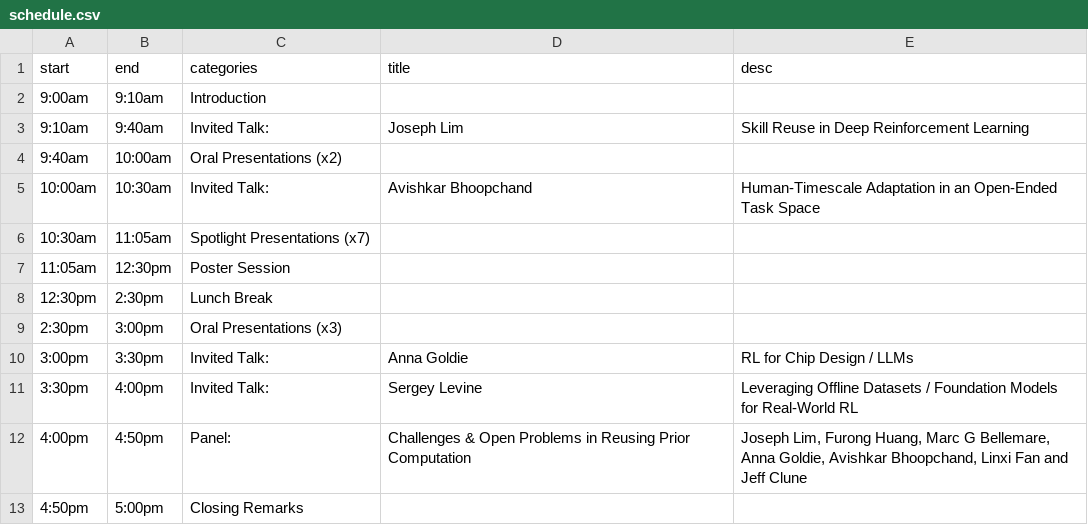
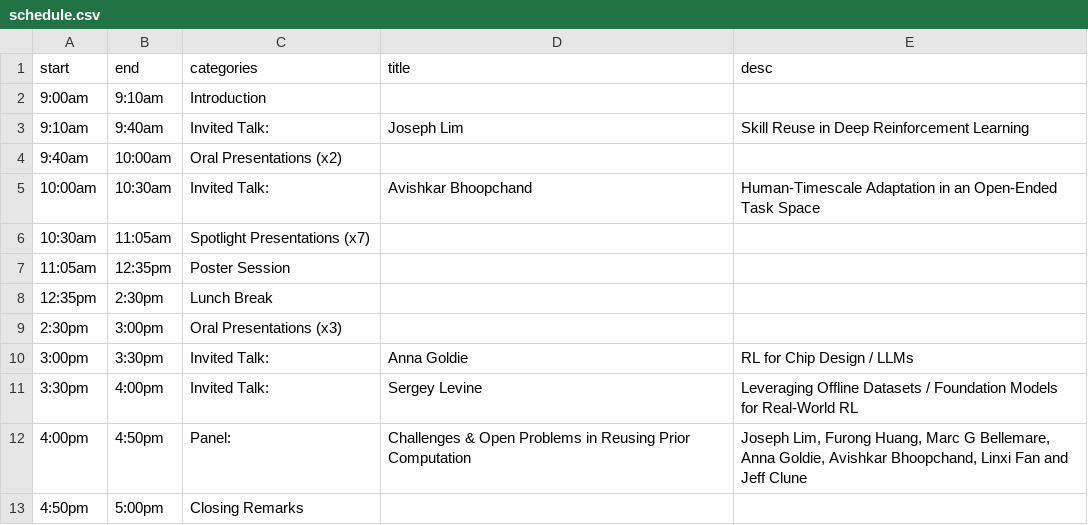
Before and after one commit to reincarnating-rl/reincarnating-rl.github.io, a CSV file: _data/schedule.csv, drawn as a sheet.

Commit message:
Update schedule.csv

```diff
--- a/_data/schedule.csv
+++ b/_data/schedule.csv
@@ -6,4 +6,4 @@ start,end,categories,title,desc
 10:30am,11:05am,Spotlight Presentations (x7),,
-11:05am,12:30pm,Poster Session,,
-12:30pm,2:30pm,Lunch Break,,
+11:05am,12:35pm,Poster Session,,
+12:35pm,2:30pm,Lunch Break,,
 2:30pm,3:00pm,Oral Presentations (x3),,
```
